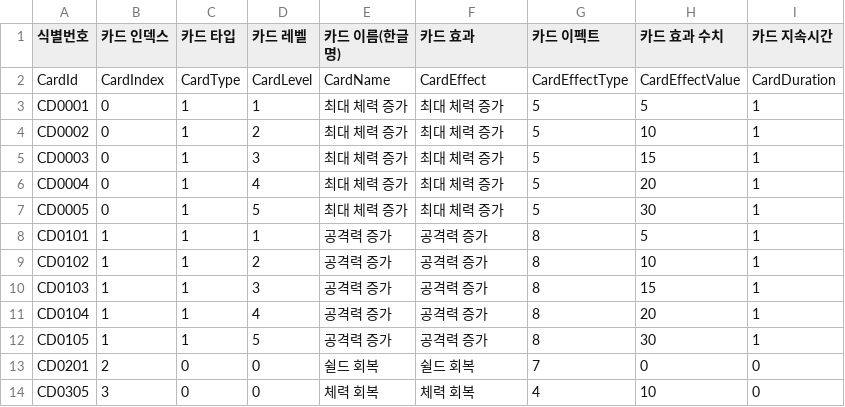
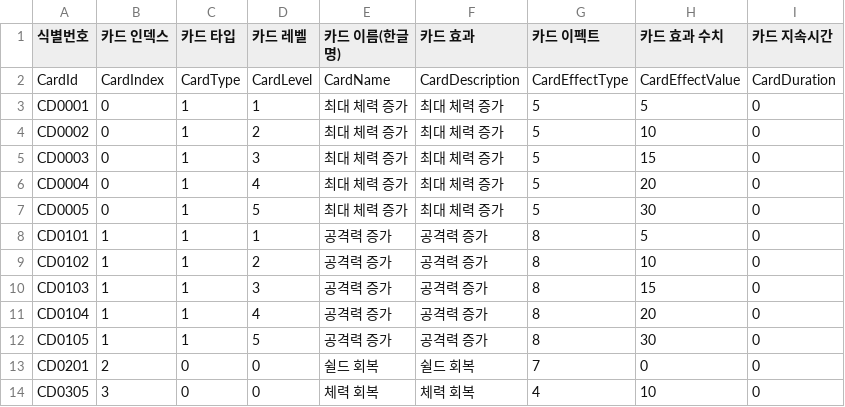
Before and after one commit to EveniTeam2/Project, a CSV file: Assets/Resources/DataParsing/CardDataTable.csv, drawn as a sheet.

```diff
--- a/Assets/Resources/DataParsing/CardDataTable.csv
+++ b/Assets/Resources/DataParsing/CardDataTable.csv
@@ -1,13 +1,13 @@
 식별번호,카드 인덱스,카드 타입,카드 레벨,카드 이름(한글명),카드 효과,카드 이펙트,카드  효과 수치,카드 지속시간
-CardId,CardIndex,CardType,CardLevel,CardName,CardEffect,CardEffectType ,CardEffectValue ,CardDuration
-CD0001,0,1,1,최대 체력 증가,최대 체력 증가,5,5,1
-CD0002,0,1,2,최대 체력 증가,최대 체력 증가,5,10,1
-CD0003,0,1,3,최대 체력 증가,최대 체력 증가,5,15,1
-CD0004,0,1,4,최대 체력 증가,최대 체력 증가,5,20,1
-CD0005,0,1,5,최대 체력 증가,최대 체력 증가,5,30,1
-CD0101,1,1,1,공격력 증가,공격력 증가,8,5,1
-CD0102,1,1,2,공격력 증가,공격력 증가,8,10,1
-CD0103,1,1,3,공격력 증가,공격력 증가,8,15,1
-CD0104,1,1,4,공격력 증가,공격력 증가,8,20,1
-CD0105,1,1,5,공격력 증가,공격력 증가,8,30,1
+CardId,CardIndex,CardType,CardLevel,CardName,CardDescription,CardEffectType ,CardEffectValue ,CardDuration
+CD0001,0,1,1,최대 체력 증가,최대 체력 증가,5,5,0
+CD0002,0,1,2,최대 체력 증가,최대 체력 증가,5,10,0
+CD0003,0,1,3,최대 체력 증가,최대 체력 증가,5,15,0
+CD0004,0,1,4,최대 체력 증가,최대 체력 증가,5,20,0
+CD0005,0,1,5,최대 체력 증가,최대 체력 증가,5,30,0
+CD0101,1,1,1,공격력 증가,공격력 증가,8,5,0
+CD0102,1,1,2,공격력 증가,공격력 증가,8,10,0
+CD0103,1,1,3,공격력 증가,공격력 증가,8,15,0
+CD0104,1,1,4,공격력 증가,공격력 증가,8,20,0
+CD0105,1,1,5,공격력 증가,공격력 증가,8,30,0
 CD0201,2,0,0,쉴드 회복,쉴드 회복,7,0,0
```
Also changed, not shown: 1 other file.
